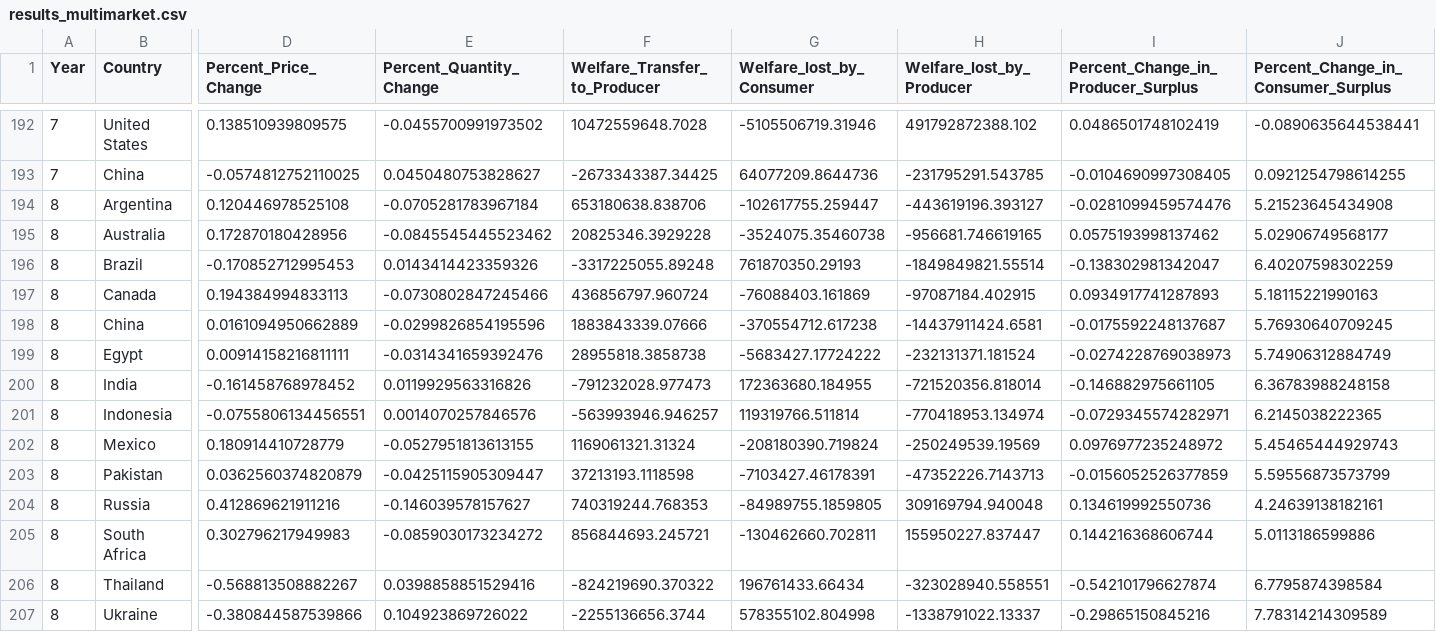
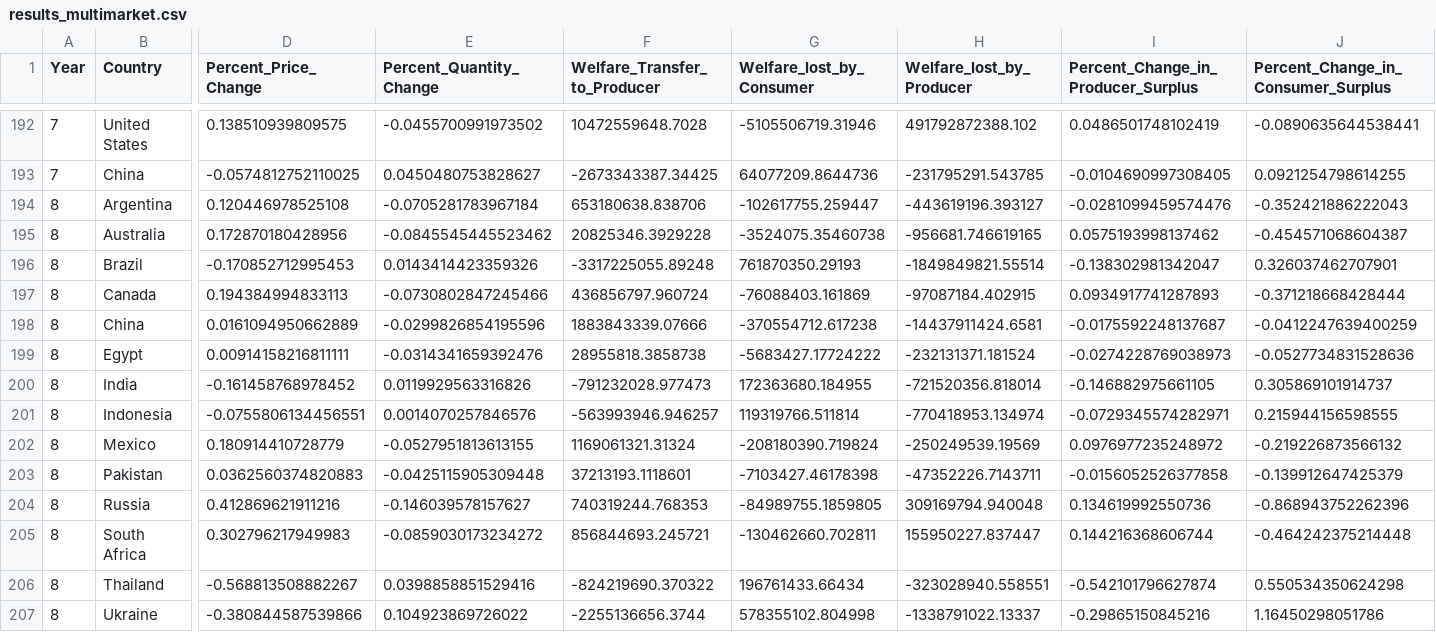
Before and after one commit to S-Aleti/Climate-Ag-Simulation, a CSV file: results/csv/results_multimarket.csv, drawn as a sheet; only a part is shown, gaps mark what is left out; the diff covers the shown part only; the diff names each change by its address in the sheet, - before the commit and + after, or states it on an @@ line.

Commit message:
Update results with graphs

```diff
--- a/results/csv/results_multimarket.csv
+++ b/results/csv/results_multimarket.csv
-J194: 5.21523645434908
+J194: -0.352421886222043
-J195: 5.02906749568177
+J195: -0.454571068604387
-J196: 6.40207598302259
+J196: 0.326037462707901
-J197: 5.18115221990163
+J197: -0.371218668428444
-J198: 5.76930640709245
+J198: -0.0412247639400259
-J199: 5.74906312884749
+J199: -0.0527734831528636
-J200: 6.36783988248158
+J200: 0.305869101914737
-J201: 6.2145038222365
+J201: 0.215944156598555
-J202: 5.45465444929743
+J202: -0.219226873566132
-D203 (Percent_Price_Change): 0.0362560374820879
+D203 (Percent_Price_Change): 0.0362560374820883
-E203 (Percent_Quantity_Change): -0.0425115905309447
+E203 (Percent_Quantity_Change): -0.0425115905309448
-F203 (Welfare_Transfer_to_Producer): 37213193.1118598
+F203 (Welfare_Transfer_to_Producer): 37213193.1118601
-G203 (Welfare_lost_by_Consumer): -7103427.46178391
+G203 (Welfare_lost_by_Consumer): -7103427.46178398
-H203 (Welfare_lost_by_Producer): -47352226.7143713
+H203 (Welfare_lost_by_Producer): -47352226.7143711
-I203: -0.0156052526377859
+I203: -0.0156052526377858
-J203: 5.59556873573799
+J203: -0.139912647425379
-J204: 4.24639138182161
+J204: -0.868943752262396
-J205: 5.0113186599886
+J205: -0.464242375214448
-J206: 6.7795874398584
+J206: 0.550534350624298
-J207: 7.78314214309589
+J207: 1.16450298051786
```
Also changed, not shown: 175 edited cells elsewhere in this file, results/csv/results_partialeq.csv, 27 other files.
